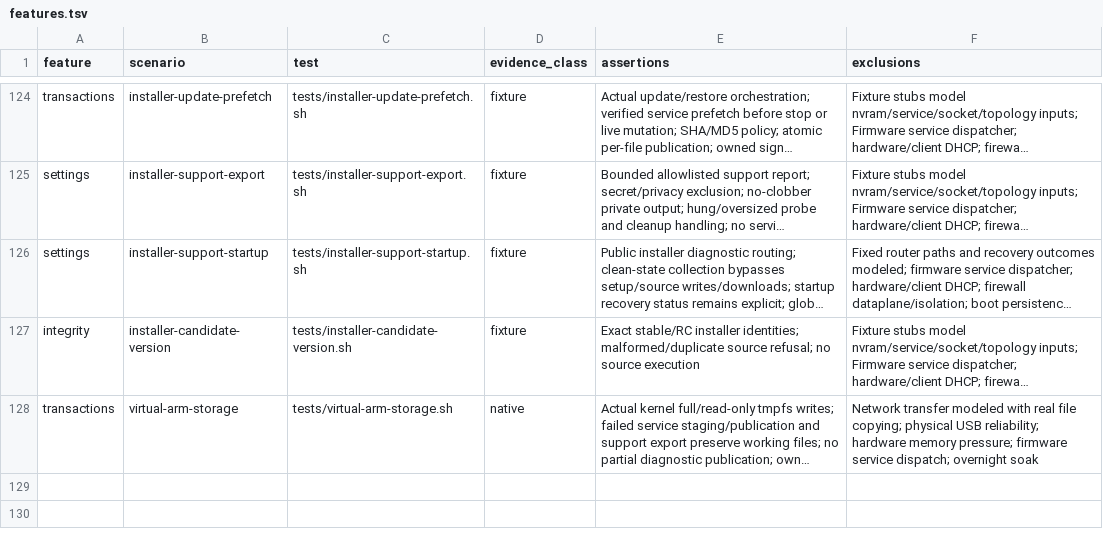
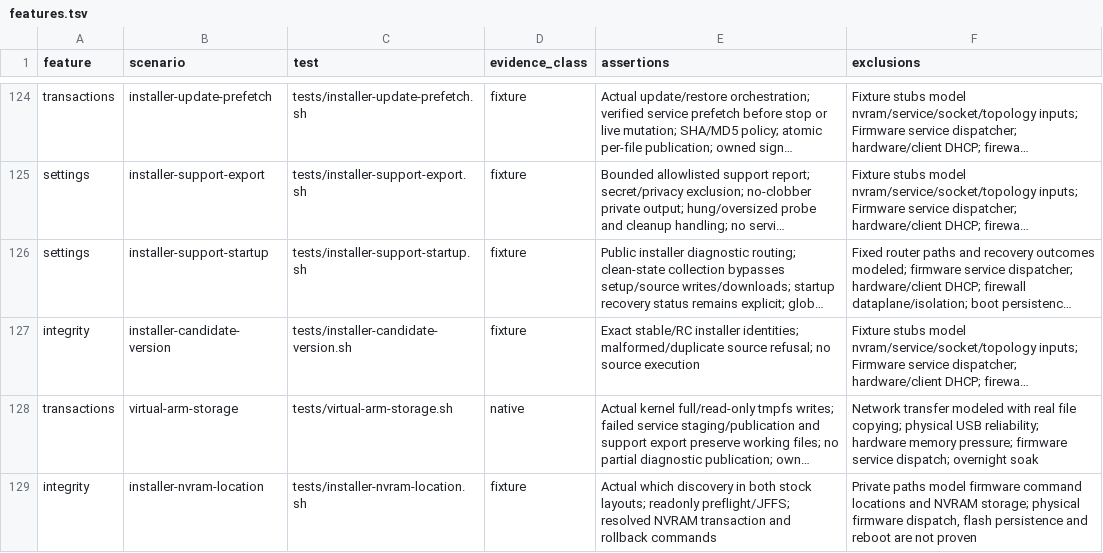
Before and after one commit to jumpsmm7/Asuswrt-Merlin-AdGuardHome-Installer, a TSV file: tools/virtual-arm/features.tsv, drawn as a sheet; only a part is shown, gaps mark what is left out; long unchanged cells end in …; the diff names each change by its address in the sheet, - before the commit and + after, or states it on an @@ line.

Commit message:
fix: discover stock nvram paths with which (#1047) (#1048)
* fix: resolve stock nvram with which across firmware layouts

* test: preserve doctor and status NVRAM model coverage

* test: retain NVRAM gateway model in runtime defaults

```diff
--- a/tools/virtual-arm/features.tsv
+++ b/tools/virtual-arm/features.tsv
+row 129: integrity | installer-nvram-location | tests/installer-nvram-location.sh | fixture | Actual which discovery in both stock layouts; readonly preflight/JFFS; resolved NVRAM transaction and rollback commands | Private paths model firmware command locations and NVRAM storage; physical firmware dispatch, flash persistence and reboot are not proven
```
Also changed, not shown: 49 other files.
